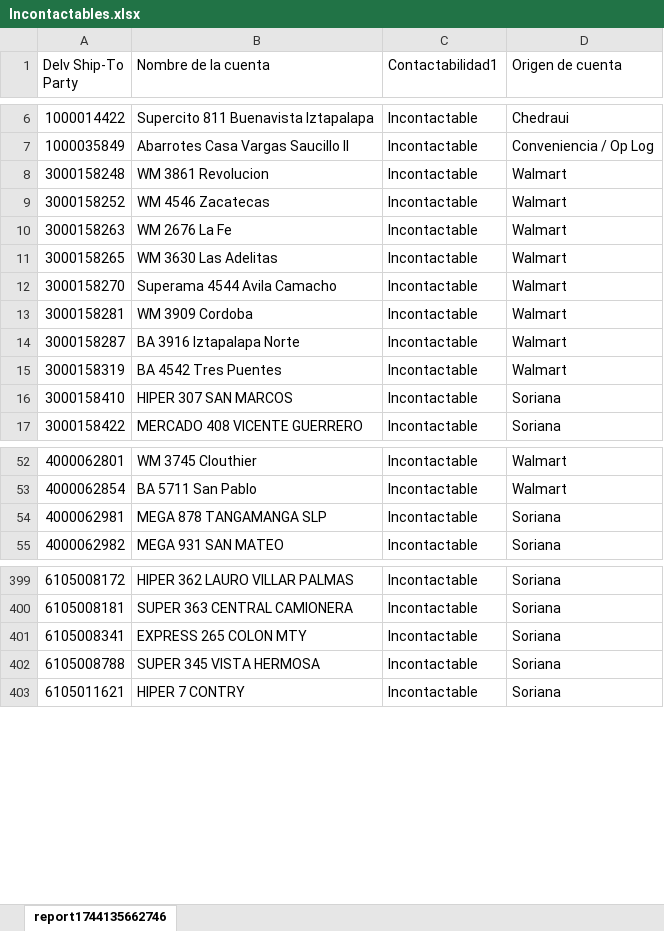
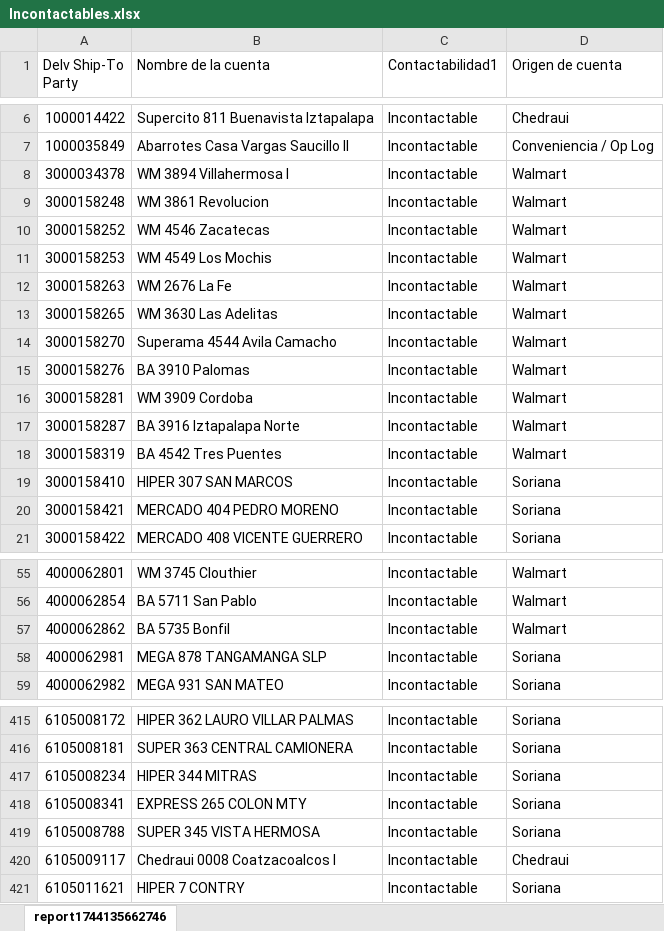
Before and after one commit to Foreman232/Streamlit, an Excel workbook: Incontactables.xlsx, sheet report1744135662746, drawn as a sheet; only a part is shown, gaps mark what is left out; values as stored, in another font and other column widths than the file's, no cell formats; the diff covers the shown part only; the diff names each change by its address in the sheet, - before the commit and + after, or states it on an @@ line.

```diff
--- a/Incontactables.xlsx (sheet report1744135662746)
+++ b/Incontactables.xlsx (sheet report1744135662746)
+row 8: 3000034378 | WM 3894 Villahermosa I | Incontactable | Walmart
+row 11: 3000158253 | WM 4549 Los Mochis | Incontactable | Walmart
+row 15: 3000158276 | BA 3910 Palomas | Incontactable | Walmart
+row 20: 3000158421 | MERCADO 404 PEDRO MORENO | Incontactable | Soriana
+row 57: 4000062862 | BA 5735 Bonfil | Incontactable | Walmart
+row 417: 6105008234 | HIPER 344 MITRAS | Incontactable | Soriana
+row 420: 6105009117 | Chedraui 0008 Coatzacoalcos I | Incontactable | Chedraui
```
Also changed, not shown: 24 added rows and 10 removed rows elsewhere in this sheet, cell formats.
